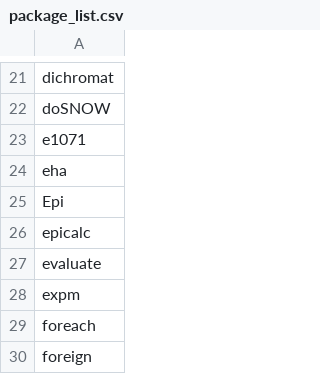
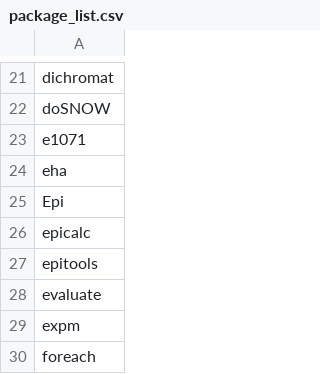
Before and after one commit to azvoleff/R_Package_List, a CSV file: package_list.csv, drawn as a sheet; only a part is shown, gaps mark what is left out; the shorter side is filled out with more unchanged rows; the diff names each change by its address in the sheet, - before the commit and + after, or states it on an @@ line.

Commit message:
Add epitools package.

```diff
--- a/package_list.csv
+++ b/package_list.csv
+row 27: epitools
```
